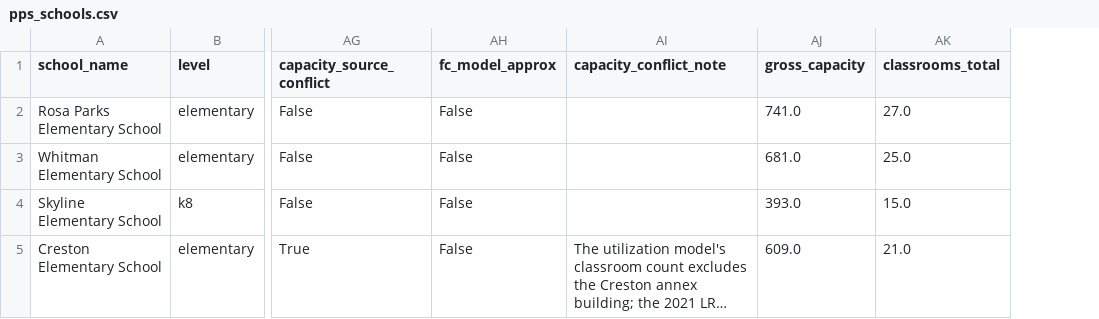
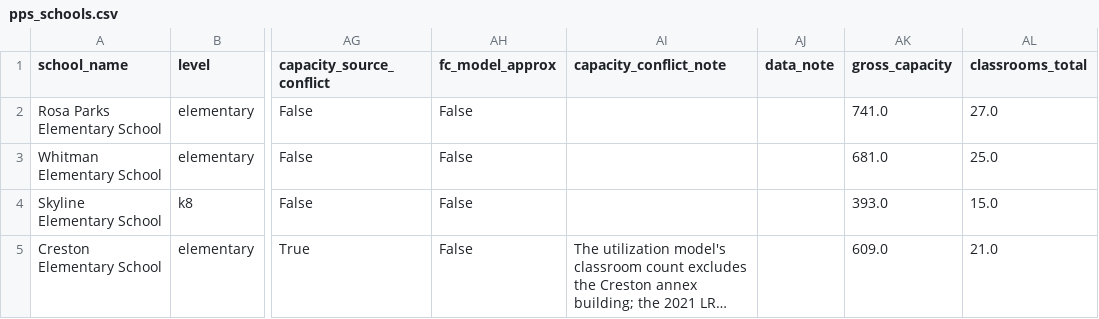
Before and after one commit to meub/pps-data, a CSV file: data/pps_schools.csv, drawn as a sheet; only a part is shown, gaps mark what is left out; long unchanged cells end in …; the diff covers the shown part only; the diff names each change by its address in the sheet, - before the commit and + after, or states it on an @@ line.

```diff
--- a/data/pps_schools.csv
+++ b/data/pps_schools.csv
+column AJ (data_note), empty
```
Also changed, not shown: 46 edited cells elsewhere in this file, 7 other files.
